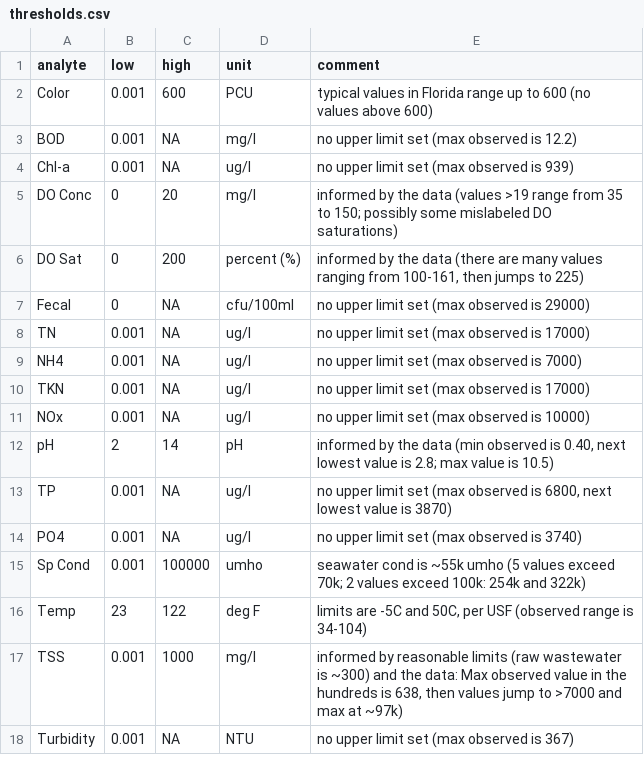
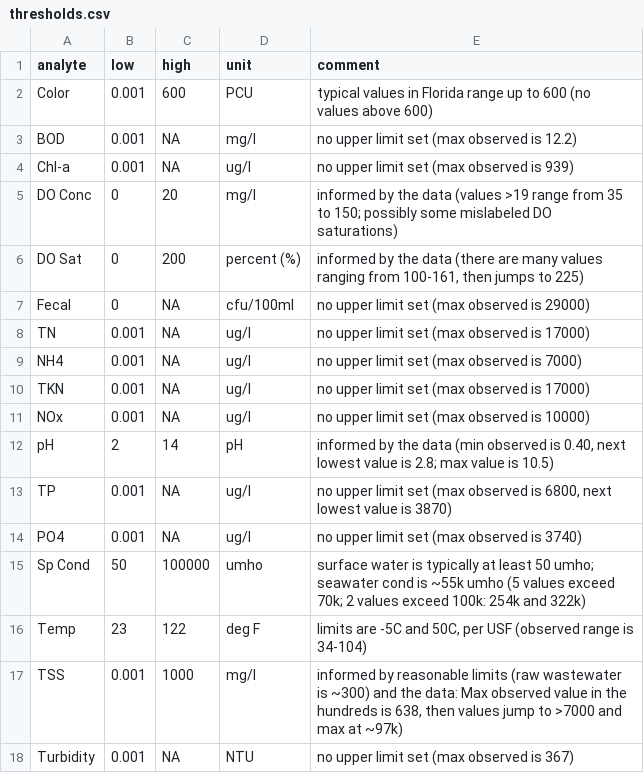
Before and after one commit to fawda123/chnep, a CSV file: input/thresholds.csv, drawn as a sheet.

Commit message:
Update SpCond threshold and revise station name standardization procedure

```diff
--- a/input/thresholds.csv
+++ b/input/thresholds.csv
@@ -14,3 +14,3 @@ TP,0.001,NA,ug/l,"no upper limit set (max observed is 6800, next lowest value is
 PO4,0.001,NA,ug/l,no upper limit set (max observed is 3740)
-Sp Cond,0.001,100000,umho,seawater cond is ~55k umho (5 values exceed 70k; 2 values exceed 100k: 254k and 322k)
+Sp Cond,50,100000,umho,surface water is typically at least 50 umho; seawater cond is ~55k umho (5 values exceed 70k; 2 values exceed 100k: 254k and 322k)
 Temp,23,122,deg F,"limits are -5C and 50C, per USF (observed range is 34-104)"
```
Also changed, not shown: 3 other files.
